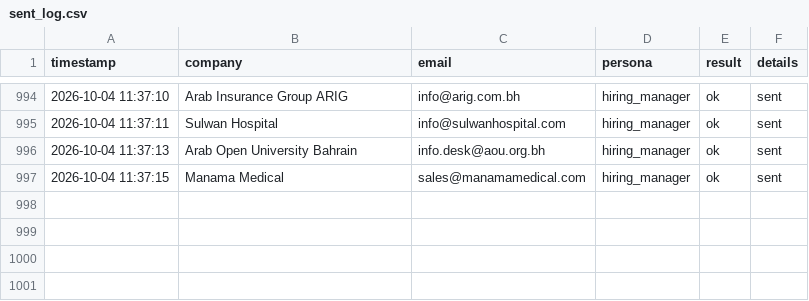
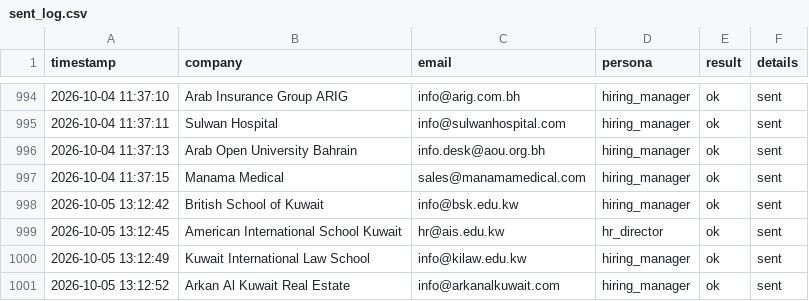
Before and after one commit to Nuredin-Moh/job-madinah, a CSV file: data/sent_log.csv, drawn as a sheet; only a part is shown, gaps mark what is left out.

```diff
--- a/data/sent_log.csv
+++ b/data/sent_log.csv
@@ -997 +997,5 @@ timestamp,company,email,persona,result,details
 2026-10-04 11:37:15,Manama Medical,sales@manamamedical.com,hiring_manager,ok,sent
+2026-10-05 13:12:42,British School of Kuwait,info@bsk.edu.kw,hiring_manager,ok,sent
+2026-10-05 13:12:45,American International School Kuwait,hr@ais.edu.kw,hr_director,ok,sent
+2026-10-05 13:12:49,Kuwait International Law School,info@kilaw.edu.kw,hiring_manager,ok,sent
+2026-10-05 13:12:52,Arkan Al Kuwait Real Estate,info@arkanalkuwait.com,hiring_manager,ok,sent
```
Also changed, not shown: data/portal_queue.csv, data/sent_history.csv.
